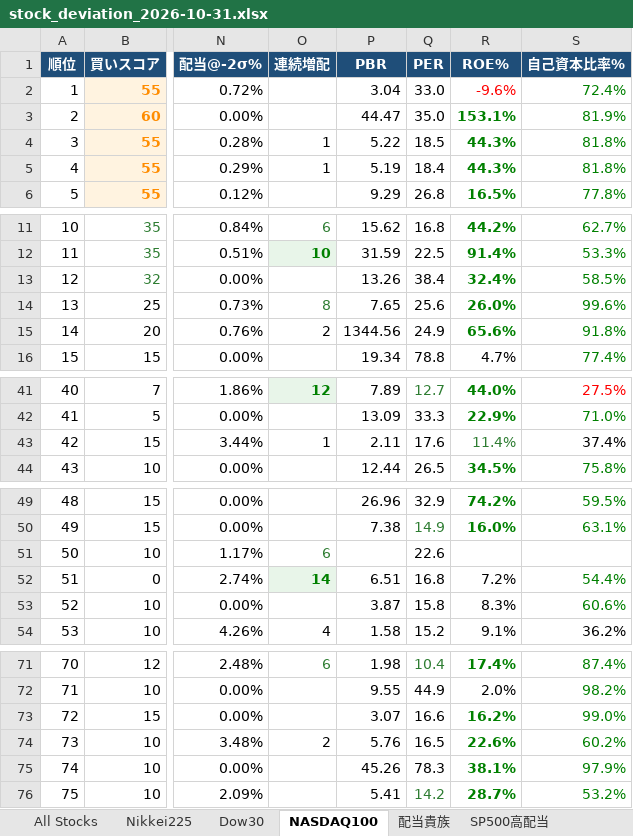
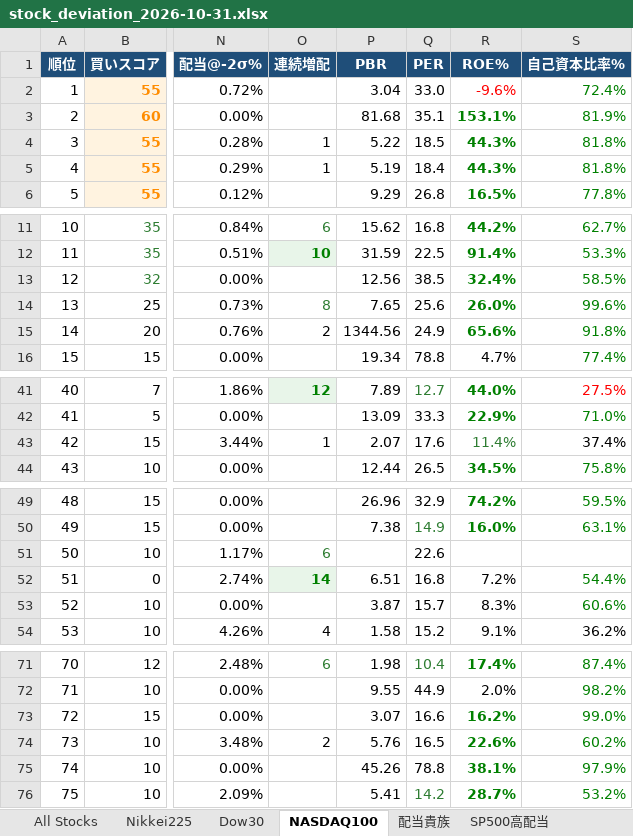
Before and after one commit to 091165/nikkei225-screener, an Excel workbook: output/stock_deviation_2026-10-31.xlsx, sheet NASDAQ100, drawn as a sheet; only a part is shown, gaps mark what is left out; values as stored, in another font and other column widths than the file's, no borders; the diff covers the shown part only; the diff names each change by its address in the sheet, - before the commit and + after, or states it on an @@ line.

```diff
--- a/output/stock_deviation_2026-10-31.xlsx (sheet NASDAQ100)
+++ b/output/stock_deviation_2026-10-31.xlsx (sheet NASDAQ100)
-P3 (PBR): 44.47
+P3 (PBR): 81.68
-Q3 (PER): 35.0
+Q3 (PER): 35.1
-P13 (PBR): 13.26
+P13 (PBR): 12.56
-Q13 (PER): 38.4
+Q13 (PER): 38.5
-P43 (PBR): 2.11
+P43 (PBR): 2.07
-Q53 (PER): 15.8
+Q53 (PER): 15.7
-Q75 (PER): 78.3
+Q75 (PER): 78.8
```
Also changed, not shown: 2 edited cells elsewhere in this sheet, sheet Signals, sheet All Stocks, sheet Nikkei225, sheet SP500高配当, sheet Dow30, sheet BUY Candidates, 1 more sheet, 6 other files.
